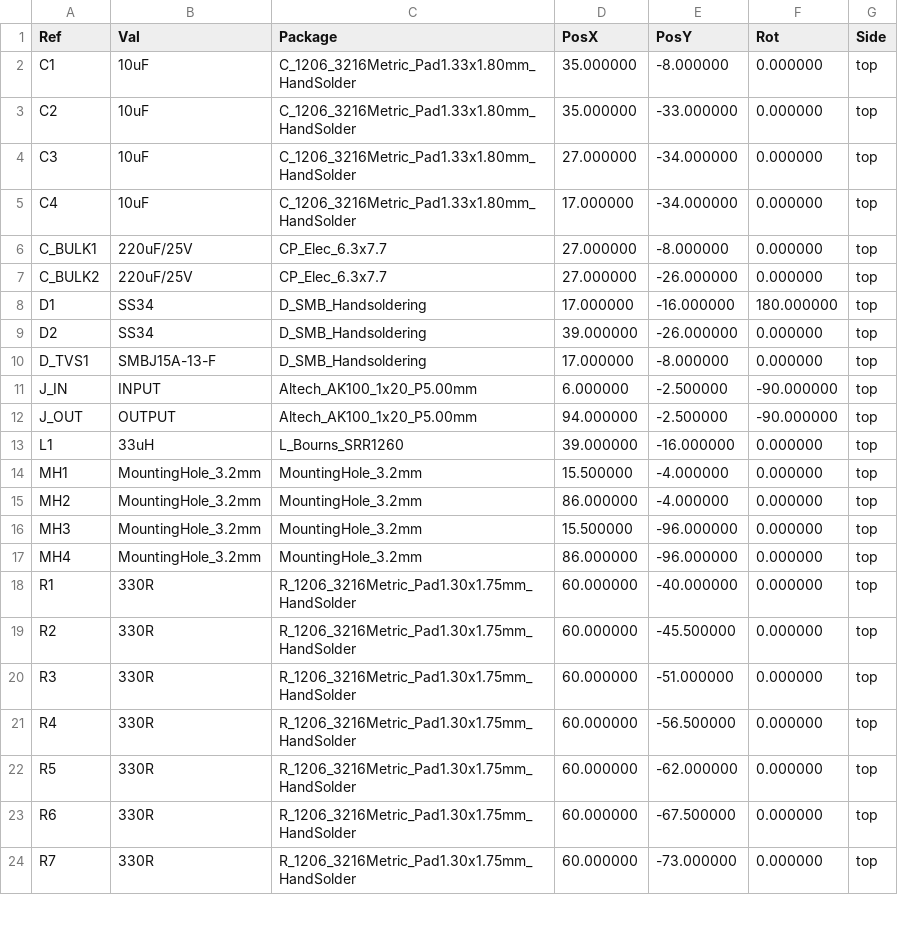
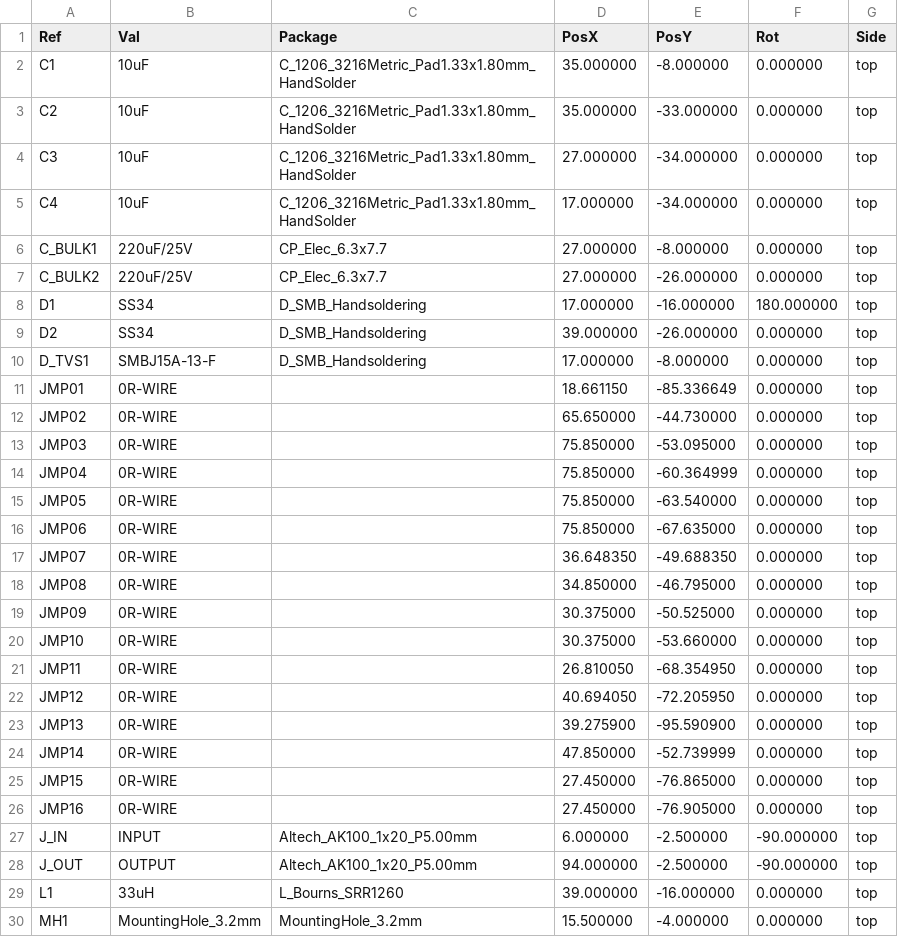
Before and after one commit to aswindatha/esp8266_industrial_shield, a CSV file: 1layer_prototype/fab/pos.csv, drawn as a sheet; only a part is shown; the shorter side is filled out with more unchanged rows.

```diff
--- a/1layer_prototype/fab/pos.csv
+++ b/1layer_prototype/fab/pos.csv
@@ -10,2 +10,18 @@ Ref,Val,Package,PosX,PosY,Rot,Side
 "D_TVS1","SMBJ15A-13-F","D_SMB_Handsoldering",17.000000,-8.000000,0.000000,top
+"JMP01","0R-WIRE","",18.661150,-85.336649,0.000000,top
+"JMP02","0R-WIRE","",65.650000,-44.730000,0.000000,top
+"JMP03","0R-WIRE","",75.850000,-53.095000,0.000000,top
+"JMP04","0R-WIRE","",75.850000,-60.364999,0.000000,top
+"JMP05","0R-WIRE","",75.850000,-63.540000,0.000000,top
+"JMP06","0R-WIRE","",75.850000,-67.635000,0.000000,top
+"JMP07","0R-WIRE","",36.648350,-49.688350,0.000000,top
+"JMP08","0R-WIRE","",34.850000,-46.795000,0.000000,top
+"JMP09","0R-WIRE","",30.375000,-50.525000,0.000000,top
+"JMP10","0R-WIRE","",30.375000,-53.660000,0.000000,top
+"JMP11","0R-WIRE","",26.810050,-68.354950,0.000000,top
+"JMP12","0R-WIRE","",40.694050,-72.205950,0.000000,top
+"JMP13","0R-WIRE","",39.275900,-95.590900,0.000000,top
+"JMP14","0R-WIRE","",47.850000,-52.739999,0.000000,top
+"JMP15","0R-WIRE","",27.450000,-76.865000,0.000000,top
+"JMP16","0R-WIRE","",27.450000,-76.905000,0.000000,top
 "J_IN","INPUT","Altech_AK100_1x20_P5.00mm",6.000000,-2.500000,-90.000000,top
```
Also changed, not shown: 2layer_production/fab/BOM.csv, 2layer_production/fab/BOM_grouped.csv, 36 other files.
